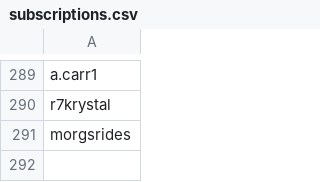
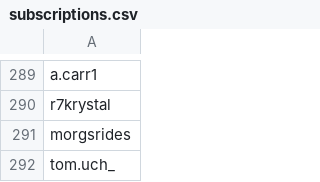
Before and after one commit to wedcf120/tiktok-rss-flat, a CSV file: subscriptions.csv, drawn as a sheet; only a part is shown, gaps mark what is left out.

Commit message:
Update subscriptions.csv

```diff
--- a/subscriptions.csv
+++ b/subscriptions.csv
@@ -291 +291,2 @@ r7krystal,
 morgsrides,
+tom.uch_,
```
